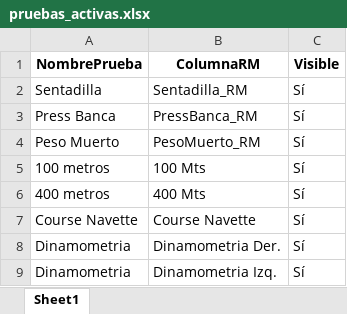
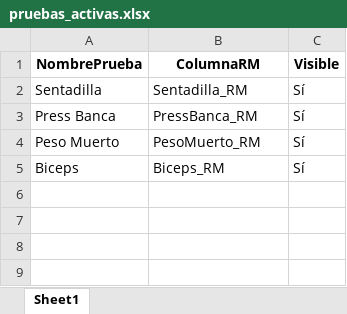
Before and after one commit to kean-bionics/Gestor-deportivo-keansports, an Excel workbook: pruebas_activas.xlsx, sheet Sheet1, drawn as a sheet; values as stored, in another font and other column widths than the file's, no borders; removed rows and columns are numbered as before the commit, all else as after; the diff names each change by its address in the sheet, - before the commit and + after, or states it on an @@ line.

Commit message:
Add files via upload

```diff
--- a/pruebas_activas.xlsx (sheet Sheet1)
+++ b/pruebas_activas.xlsx (sheet Sheet1)
-row 5: 100 metros | 100 Mts | Sí
-row 6: 400 metros | 400 Mts | Sí
-row 7: Course Navette | Course Navette | Sí
-row 8: Dinamometria | Dinamometria Der. | Sí
-row 9: Dinamometria | Dinamometria Izq. | Sí
+row 5: Biceps | Biceps_RM | Sí
```
